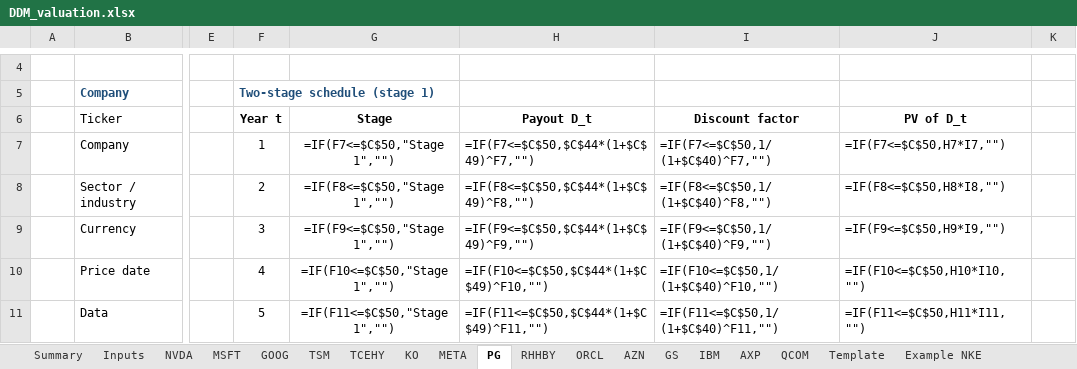
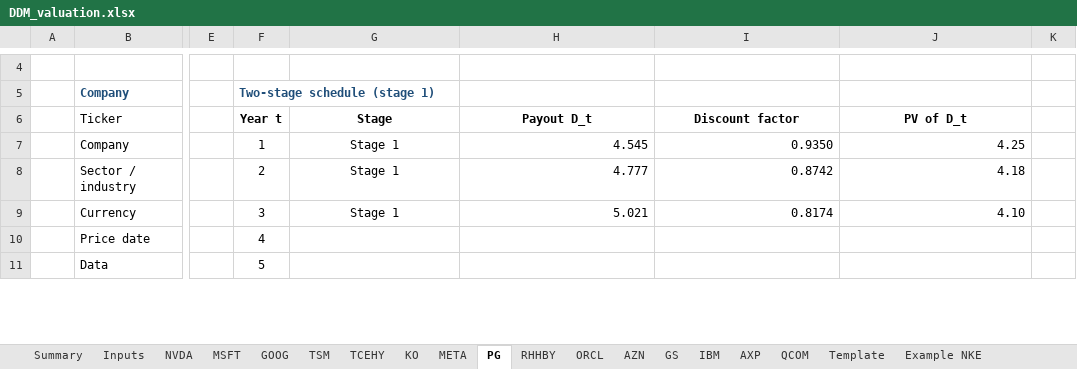
Before and after one commit to Baumender2026/Matterhorn-Capital-Management, an Excel workbook: runs/round2/inputs/DDM_valuation.xlsx, sheet PG, drawn as a sheet; only a part is shown, gaps mark what is left out; values as stored, in another font and other column widths than the file's, no borders; formulas without a stored value are shown as written; conditional formats not drawn; the diff covers the shown part only; the diff names each change by its address in the sheet, - before the commit and + after, or states it on an @@ line.

```diff
--- a/runs/round2/inputs/DDM_valuation.xlsx (sheet PG)
+++ b/runs/round2/inputs/DDM_valuation.xlsx (sheet PG)
-G7 (Stage): =IF(F7<=$C$50,"Stage 1","")
+G7 (Stage): Stage 1
-H7 (Payout D_t): =IF(F7<=$C$50,$C$44*(1+$C$49)^F7,"")
+H7 (Payout D_t): 4.545
-I7 (Discount factor): =IF(F7<=$C$50,1/(1+$C$40)^F7,"")
+I7 (Discount factor): 0.9350
-J7 (PV of D_t): =IF(F7<=$C$50,H7*I7,"")
+J7 (PV of D_t): 4.25
-G8 (Stage): =IF(F8<=$C$50,"Stage 1","")
+G8 (Stage): Stage 1
-H8 (Payout D_t): =IF(F8<=$C$50,$C$44*(1+$C$49)^F8,"")
+H8 (Payout D_t): 4.777
-I8 (Discount factor): =IF(F8<=$C$50,1/(1+$C$40)^F8,"")
+I8 (Discount factor): 0.8742
-J8 (PV of D_t): =IF(F8<=$C$50,H8*I8,"")
+J8 (PV of D_t): 4.18
-G9 (Stage): =IF(F9<=$C$50,"Stage 1","")
+G9 (Stage): Stage 1
-H9 (Payout D_t): =IF(F9<=$C$50,$C$44*(1+$C$49)^F9,"")
+H9 (Payout D_t): 5.021
-I9 (Discount factor): =IF(F9<=$C$50,1/(1+$C$40)^F9,"")
+I9 (Discount factor): 0.8174
-J9 (PV of D_t): =IF(F9<=$C$50,H9*I9,"")
+J9 (PV of D_t): 4.10
-G10 (Stage): =IF(F10<=$C$50,"Stage 1","")
+G10 (Stage): (empty)
-H10 (Payout D_t): =IF(F10<=$C$50,$C$44*(1+$C$49)^F10,"")
+H10 (Payout D_t): (empty)
-I10 (Discount factor): =IF(F10<=$C$50,1/(1+$C$40)^F10,"")
+I10 (Discount factor): (empty)
-J10 (PV of D_t): =IF(F10<=$C$50,H10*I10,"")
+J10 (PV of D_t): (empty)
-G11 (Stage): =IF(F11<=$C$50,"Stage 1","")
+G11 (Stage): (empty)
-H11 (Payout D_t): =IF(F11<=$C$50,$C$44*(1+$C$49)^F11,"")
+H11 (Payout D_t): (empty)
-I11 (Discount factor): =IF(F11<=$C$50,1/(1+$C$40)^F11,"")
+I11 (Discount factor): (empty)
-J11 (PV of D_t): =IF(F11<=$C$50,H11*I11,"")
+J11 (PV of D_t): (empty)
```
Also changed, not shown: 4 added rows, 4 removed rows and 281 edited cells elsewhere in this sheet, sheet Summary, sheet AXP, sheet GS, sheet IBM, sheet ORCL, sheet NVDA, 11 more sheets.
